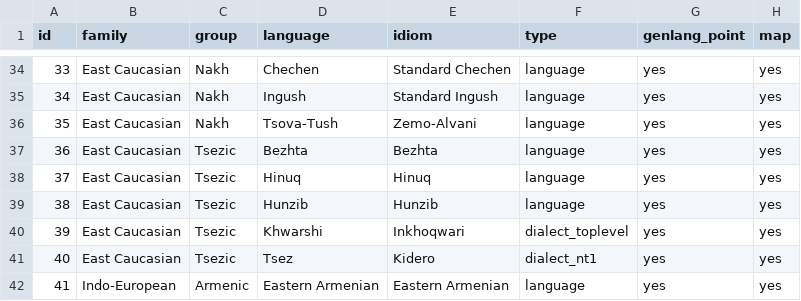
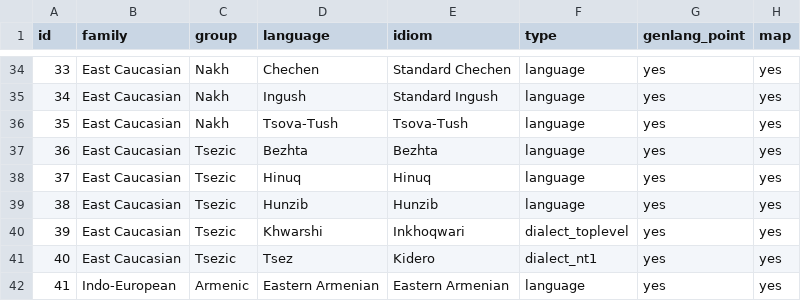
Before and after one commit to LingConLab/TALD, a TSV file: data/orig_table/imperative_interjections.tsv, drawn as a sheet; only a part is shown, gaps mark what is left out; the diff names each change by its address in the sheet, - before the commit and + after, or states it on an @@ line.

```diff
--- a/data/orig_table/imperative_interjections.tsv
+++ b/data/orig_table/imperative_interjections.tsv
-E36 (idiom): Zemo-Alvani
+E36 (idiom): Tsova-Tush
```
Also changed, not shown: 3 other files.
